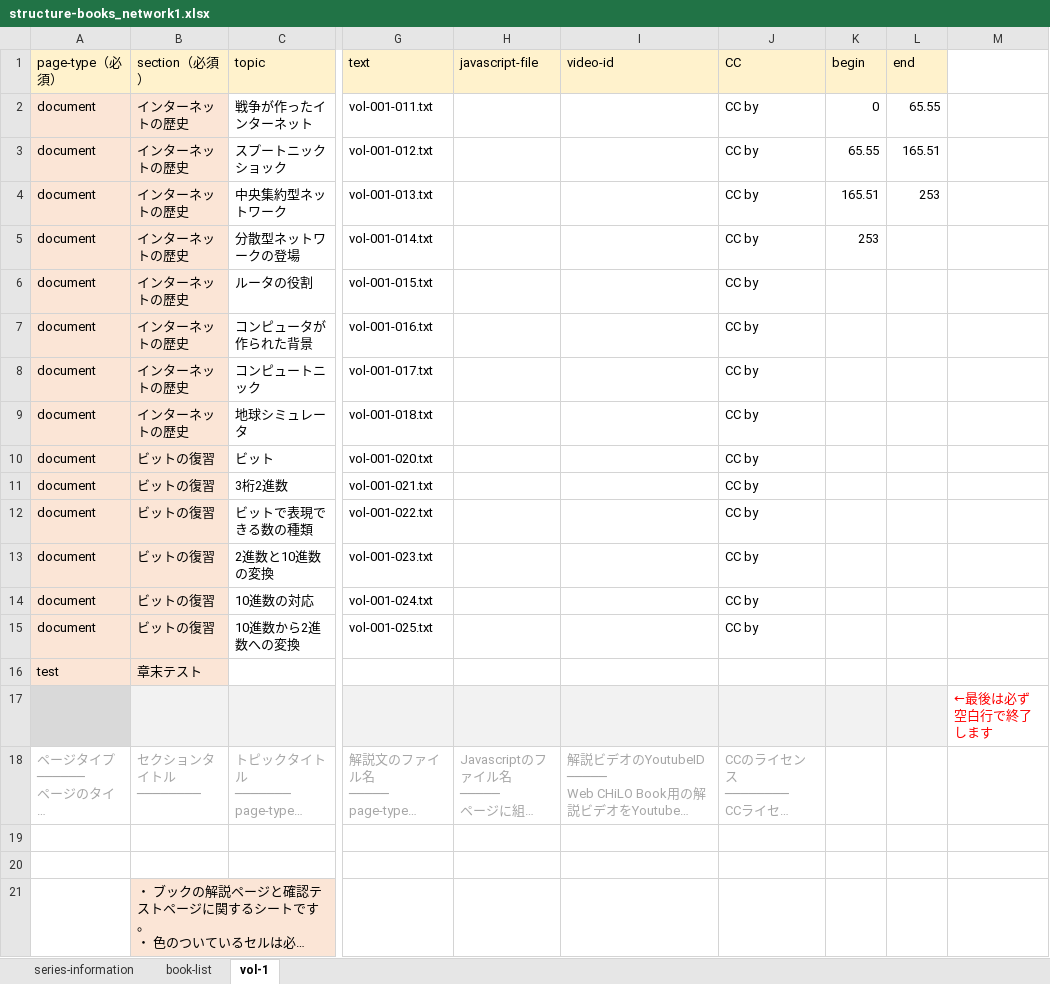
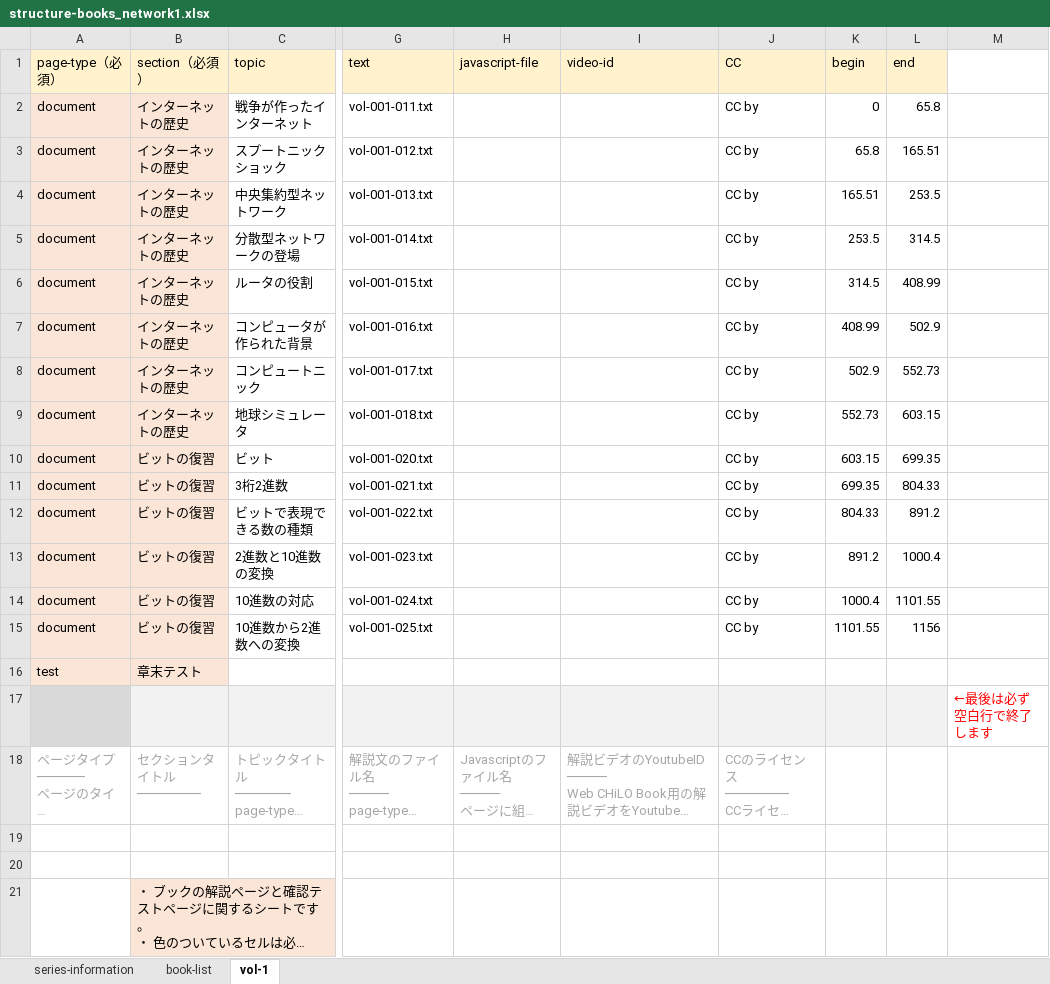
Before and after one commit to cccties/chilo001, an Excel workbook: structure-books_network1.xlsx, sheet vol-1, drawn as a sheet; only a part is shown, gaps mark what is left out; long unchanged cells end in …; values as stored, in another font and other column widths than the file's, no borders; the diff names each change by its address in the sheet, - before the commit and + after, or states it on an @@ line.

Commit message:
エクセル更新

```diff
--- a/structure-books_network1.xlsx (sheet vol-1)
+++ b/structure-books_network1.xlsx (sheet vol-1)
-L2 (end): 65.55
+L2 (end): 65.8
-K3 (begin): 65.55
+K3 (begin): 65.8
-L4 (end): 253
+L4 (end): 253.5
-K5 (begin): 253
+K5 (begin): 253.5
-L5 (end): (empty)
+L5 (end): 314.5
-K6 (begin): (empty)
+K6 (begin): 314.5
-L6 (end): (empty)
+L6 (end): 408.99
-K7 (begin): (empty)
+K7 (begin): 408.99
-L7 (end): (empty)
+L7 (end): 502.9
-K8 (begin): (empty)
+K8 (begin): 502.9
-L8 (end): (empty)
+L8 (end): 552.73
-K9 (begin): (empty)
+K9 (begin): 552.73
-L9 (end): (empty)
+L9 (end): 603.15
-K10 (begin): (empty)
+K10 (begin): 603.15
-L10 (end): (empty)
+L10 (end): 699.35
-K11 (begin): (empty)
+K11 (begin): 699.35
-L11 (end): (empty)
+L11 (end): 804.33
-K12 (begin): (empty)
+K12 (begin): 804.33
-L12 (end): (empty)
+L12 (end): 891.2
-K13 (begin): (empty)
+K13 (begin): 891.2
-L13 (end): (empty)
+L13 (end): 1000.4
-K14 (begin): (empty)
+K14 (begin): 1000.4
-L14 (end): (empty)
+L14 (end): 1101.55
-K15 (begin): (empty)
+K15 (begin): 1101.55
-L15 (end): (empty)
+L15 (end): 1156
```
